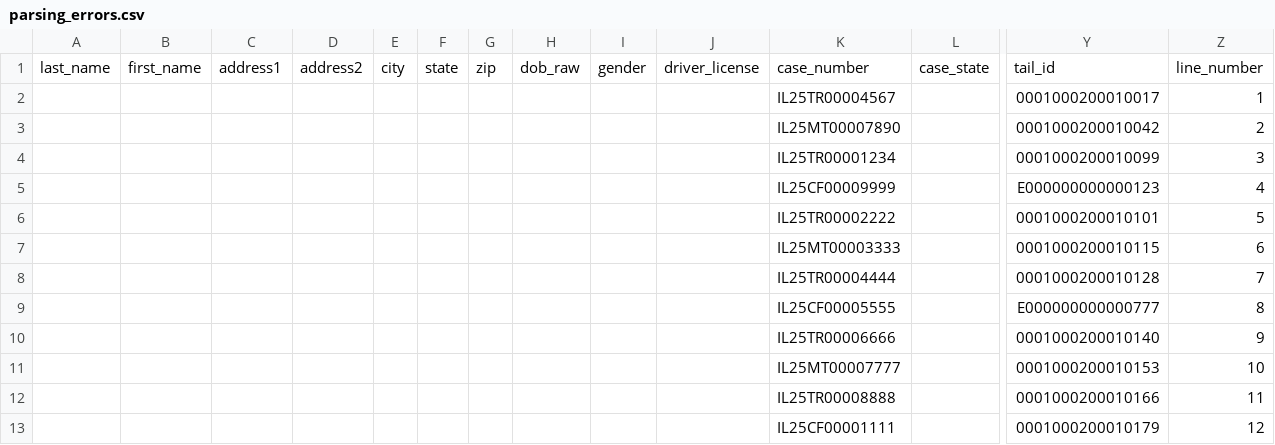
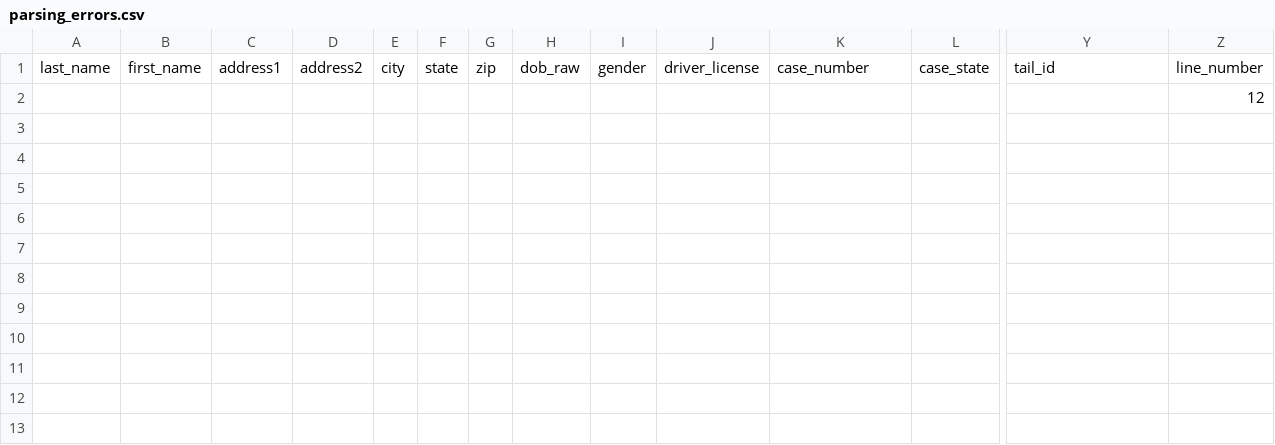
Before and after one commit to ncorpolongo/legacy-file-automation, a CSV file: output/parsing_errors.csv, drawn as a sheet; only a part is shown, gaps mark what is left out; removed rows and columns are numbered as before the commit, all else as after; rows hold the shown columns only; the diff names each change by its address in the sheet, - before the commit and + after, or states it on an @@ line.

```diff
--- a/output/parsing_errors.csv
+++ b/output/parsing_errors.csv
-row 2:  |  |  |  |  |  |  |  |  |  | IL25TR00004567 |  | 0001000200010017 | 1
-row 3:  |  |  |  |  |  |  |  |  |  | IL25MT00007890 |  | 0001000200010042 | 2
-row 4:  |  |  |  |  |  |  |  |  |  | IL25TR00001234 |  | 0001000200010099 | 3
-row 5:  |  |  |  |  |  |  |  |  |  | IL25CF00009999 |  | E000000000000123 | 4
-row 6:  |  |  |  |  |  |  |  |  |  | IL25TR00002222 |  | 0001000200010101 | 5
-row 7:  |  |  |  |  |  |  |  |  |  | IL25MT00003333 |  | 0001000200010115 | 6
-row 8:  |  |  |  |  |  |  |  |  |  | IL25TR00004444 |  | 0001000200010128 | 7
-row 9:  |  |  |  |  |  |  |  |  |  | IL25CF00005555 |  | E000000000000777 | 8
-row 10:  |  |  |  |  |  |  |  |  |  | IL25TR00006666 |  | 0001000200010140 | 9
-row 11:  |  |  |  |  |  |  |  |  |  | IL25MT00007777 |  | 0001000200010153 | 10
-row 12:  |  |  |  |  |  |  |  |  |  | IL25TR00008888 |  | 0001000200010166 | 11
-row 13:  |  |  |  |  |  |  |  |  |  | IL25CF00001111 |  | 0001000200010179 | 12
+row 2:  |  |  |  |  |  |  |  |  |  |  |  |  | 12
```
Also changed, not shown: 4 other files.
